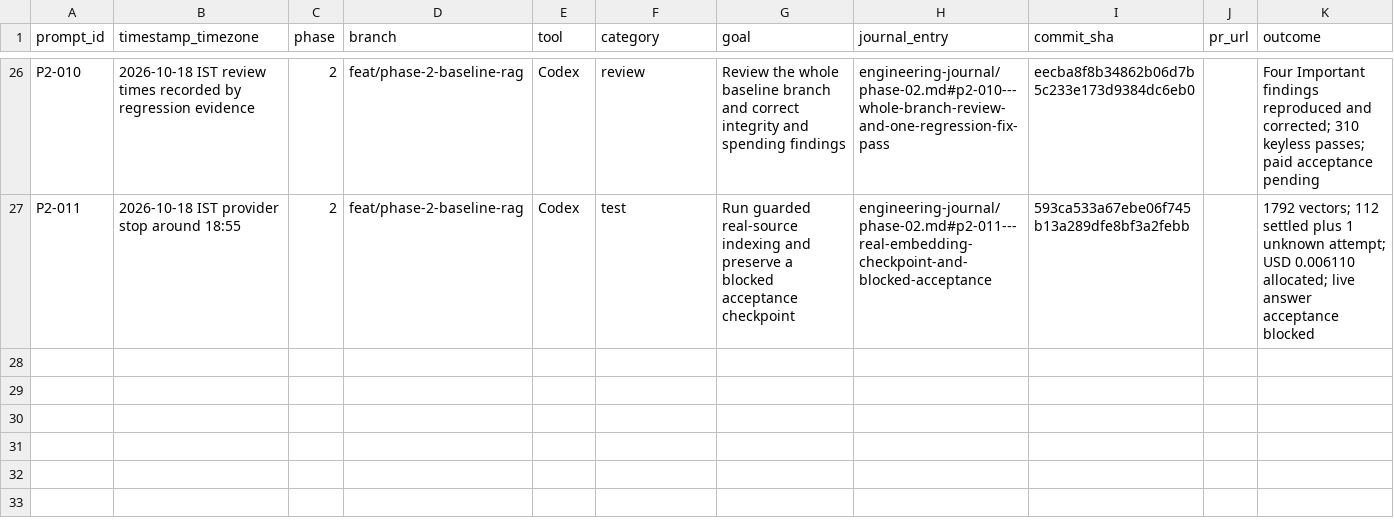
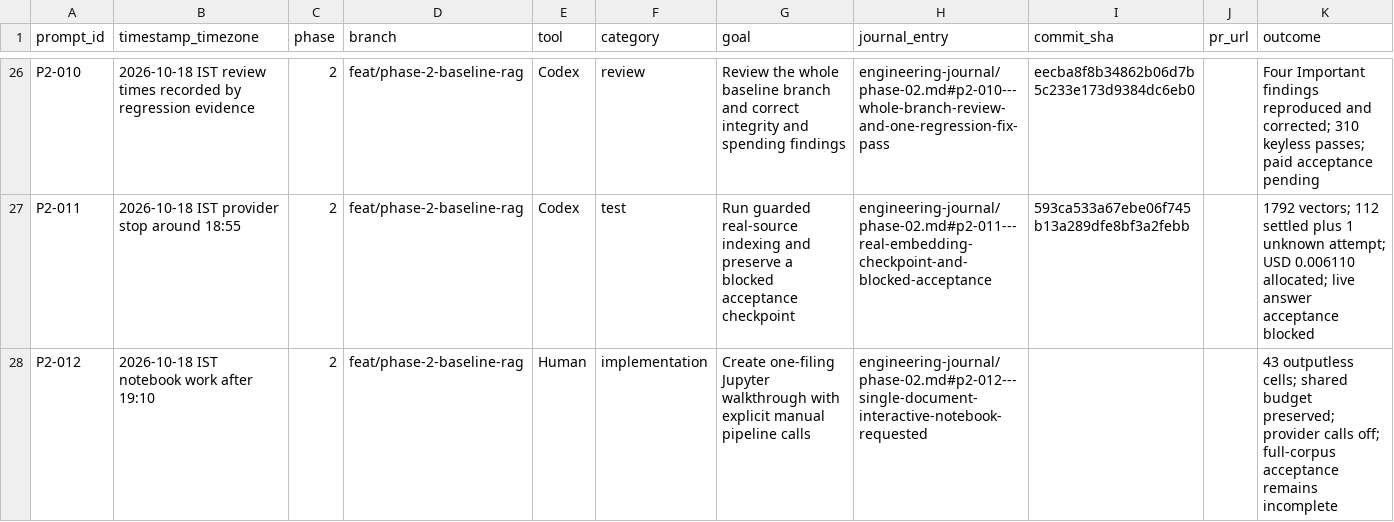
Before and after one commit to Natarajan92/finsight-ai, a CSV file: docs/prompt-registry.csv, drawn as a sheet; only a part is shown, gaps mark what is left out.

Commit message:
feat: add single-document RAG notebook walkthrough

```diff
--- a/docs/prompt-registry.csv
+++ b/docs/prompt-registry.csv
@@ -27 +27,2 @@ P2-010,2026-10-18 IST review times recorded by regression evidence,2,feat/phase-
 P2-011,2026-10-18 IST provider stop around 18:55,2,feat/phase-2-baseline-rag,Codex,test,Run guarded real-source indexing and preserve a blocked acceptance checkpoint,engineering-journal/phase-02.md#p2-011---real-embedding-checkpoint-and-blocked-acceptance,593ca533a67ebe06f745b13a289dfe8bf3a2febb,,1792 vectors; 112 settled plus 1 unknown attempt; USD 0.006110 allocated; live answer acceptance blocked
+P2-012,2026-10-18 IST notebook work after 19:10,2,feat/phase-2-baseline-rag,Human,implementation,Create one-filing Jupyter walkthrough with explicit manual pipeline calls,engineering-journal/phase-02.md#p2-012---single-document-interactive-notebook-requested,,,43 outputless cells; shared budget preserved; provider calls off; full-corpus acceptance remains incomplete
```
Also changed, not shown: 6 other files.
